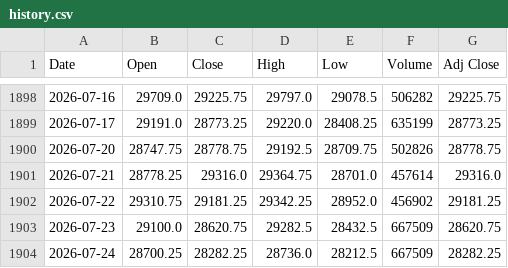
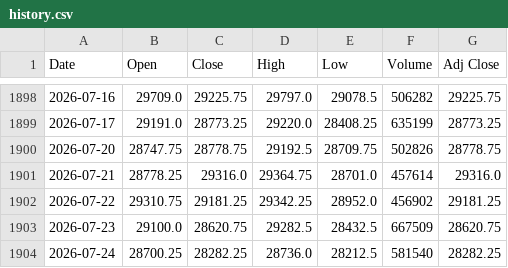
Before and after one commit to Chief-rich/nasdaq100-data, a CSV file: data/nq_daily/history.csv, drawn as a sheet; only a part is shown, gaps mark what is left out.

```diff
--- a/data/nq_daily/history.csv
+++ b/data/nq_daily/history.csv
@@ -1903,2 +1903,2 @@ Date,Open,Close,High,Low,Volume,Adj Close
 2026-07-23,29100.0,28620.75,29282.5,28432.5,667509,28620.75
-2026-07-24,28700.25,28282.25,28736.0,28212.5,667509,28282.25
+2026-07-24,28700.25,28282.25,28736.0,28212.5,581540,28282.25
```
Also changed, not shown: data/ndx_1m/history.csv, 14 other files.
